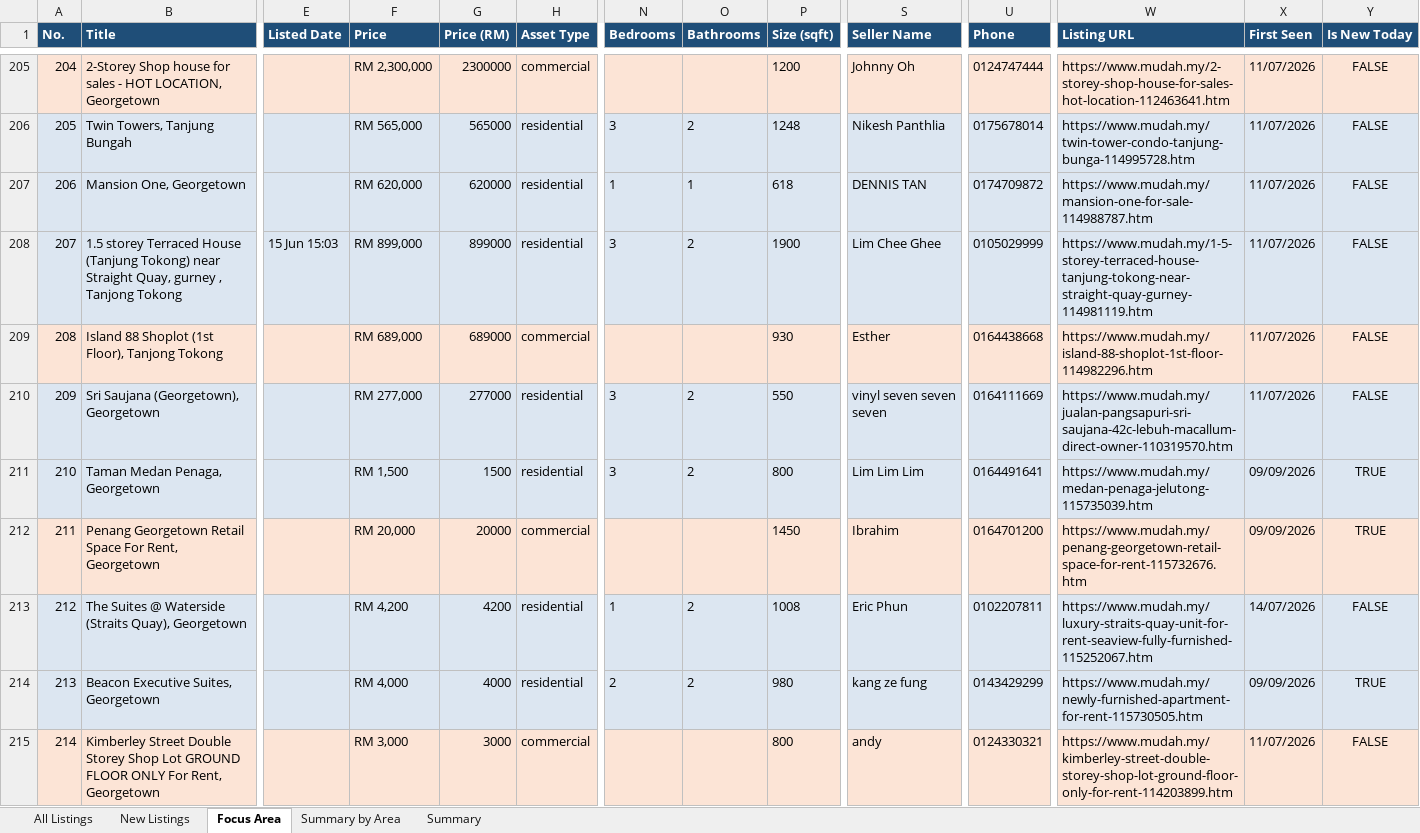
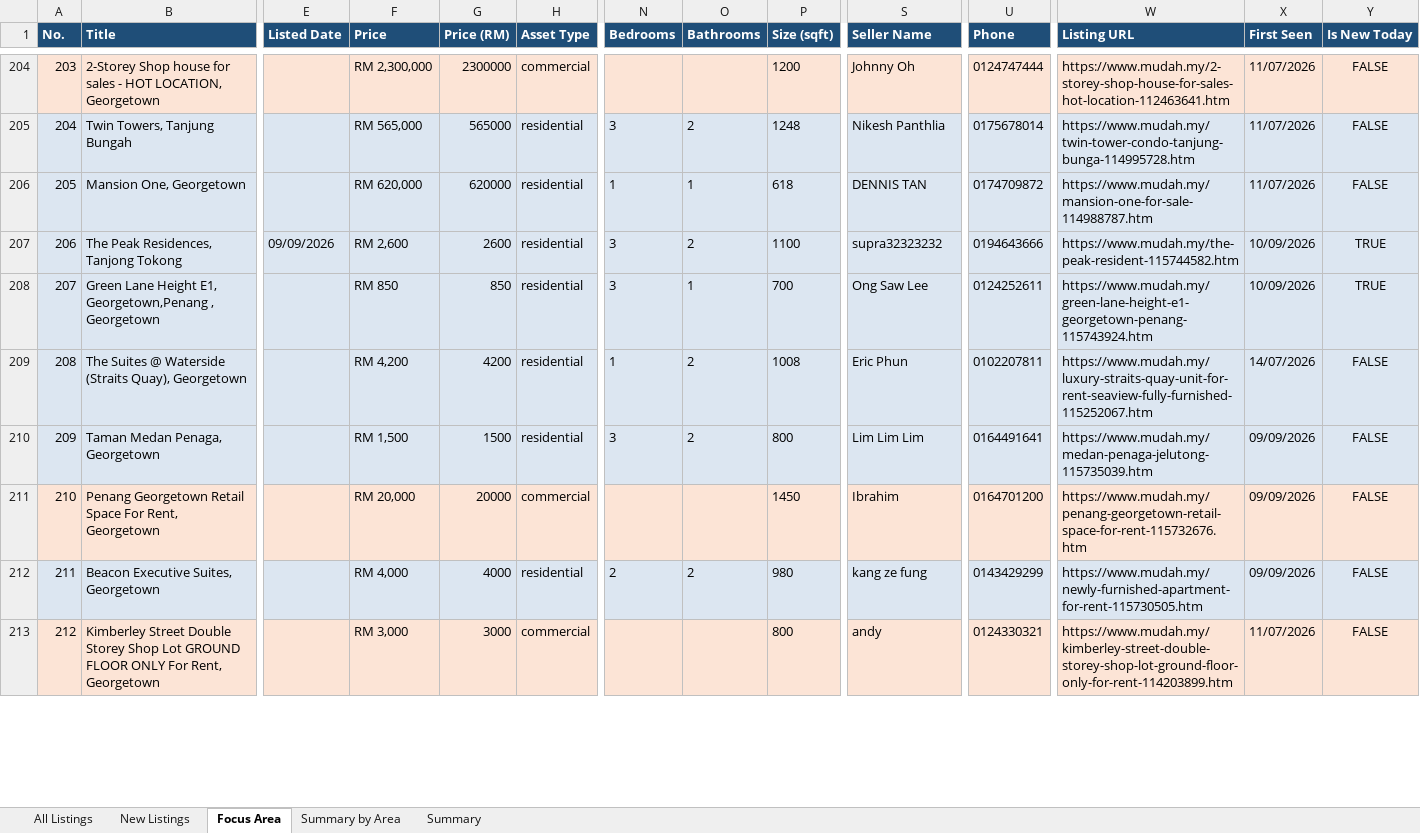
Before and after one commit to zac8632/zap8632, an Excel workbook: scripts/listings-pipeline/penang_owners.xlsx, sheet Focus Area, drawn as a sheet; only a part is shown, gaps mark what is left out; values as stored, in another font and other column widths than the file's, no borders; conditional formats not drawn; removed rows and columns are numbered as before the commit, all else as after; rows hold the shown columns only; the diff covers the shown part only; the diff names each change by its address in the sheet, - before the commit and + after, or states it on an @@ line.

```diff
--- a/scripts/listings-pipeline/penang_owners.xlsx (sheet Focus Area)
+++ b/scripts/listings-pipeline/penang_owners.xlsx (sheet Focus Area)
@@ column A (No.) renumbered between rows 3 and 387 @@
-row 208: 207 | 1.5 storey Terraced House (Tanjung Tokong) near Straight Quay, gurney , Tanjong Tokong | 15 Jun 15:03 | RM 899,000 | 899000 | residential | 3 | 2 | 1900 | Lim Chee Ghee | 0105029999 | https://www.mudah.my/1-5-storey-terraced-house-tanjung-tokong-near-straight-quay-gurney-114981119.htm | 11/07/2026 | FALSE
-row 209: 208 | Island 88 Shoplot (1st Floor), Tanjong Tokong |  | RM 689,000 | 689000 | commercial |  |  | 930 | Esther | 0164438668 | https://www.mudah.my/island-88-shoplot-1st-floor-114982296.htm | 11/07/2026 | FALSE
-row 210: 209 | Sri Saujana (Georgetown), Georgetown |  | RM 277,000 | 277000 | residential | 3 | 2 | 550 | vinyl seven seven seven | 0164111669 | https://www.mudah.my/jualan-pangsapuri-sri-saujana-42c-lebuh-macallum-direct-owner-110319570.htm | 11/07/2026 | FALSE
+row 207: 206 | The Peak Residences, Tanjong Tokong | 09/09/2026 | RM 2,600 | 2600 | residential | 3 | 2 | 1100 | supra32323232 | 0194643666 | https://www.mudah.my/the-peak-resident-115744582.htm | 10/09/2026 | TRUE
-B208 (Title): Taman Medan Penaga, Georgetown
+B208 (Title): Green Lane Height E1, Georgetown,Penang , Georgetown
-F208 (Price): RM 1,500
+F208 (Price): RM 850
-G208 (Price (RM)): 1500
+G208 (Price (RM)): 850
-O208 (Bathrooms): 2
+O208 (Bathrooms): 1
-P208 (Size (sqft)): 800
+P208 (Size (sqft)): 700
-S208 (Seller Name): Lim Lim Lim
+S208 (Seller Name): Ong Saw Lee
-U208 (Phone): 0164491641
+U208 (Phone): 0124252611
-W208 (Listing URL): https://www.mudah.my/medan-penaga-jelutong-115735039.htm
+W208 (Listing URL): https://www.mudah.my/green-lane-height-e1-georgetown-penang-115743924.htm
-X208 (First Seen): 09/09/2026
+X208 (First Seen): 10/09/2026
-row 212: 211 | Penang Georgetown Retail Space For Rent, Georgetown |  | RM 20,000 | 20000 | commercial |  |  | 1450 | Ibrahim | 0164701200 | https://www.mudah.my/penang-georgetown-retail-space-for-rent-115732676.htm | 09/09/2026 | TRUE
+row 210: 209 | Taman Medan Penaga, Georgetown |  | RM 1,500 | 1500 | residential | 3 | 2 | 800 | Lim Lim Lim | 0164491641 | https://www.mudah.my/medan-penaga-jelutong-115735039.htm | 09/09/2026 | FALSE
+row 211: 210 | Penang Georgetown Retail Space For Rent, Georgetown |  | RM 20,000 | 20000 | commercial |  |  | 1450 | Ibrahim | 0164701200 | https://www.mudah.my/penang-georgetown-retail-space-for-rent-115732676.htm | 09/09/2026 | FALSE
-Y212 (Is New Today): TRUE
+Y212 (Is New Today): FALSE
```
Also changed, not shown: 4 added rows, 8 removed rows, 3 moved rows and 148 edited cells elsewhere in this sheet, sheet All Listings, sheet New Listings, sheet Summary by Area, sheet Summary, hidden cells, 1 other file.
